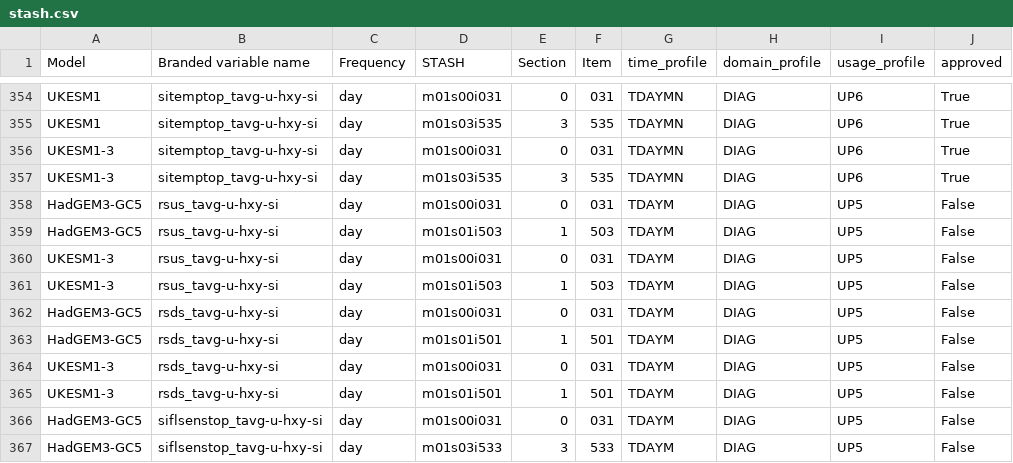
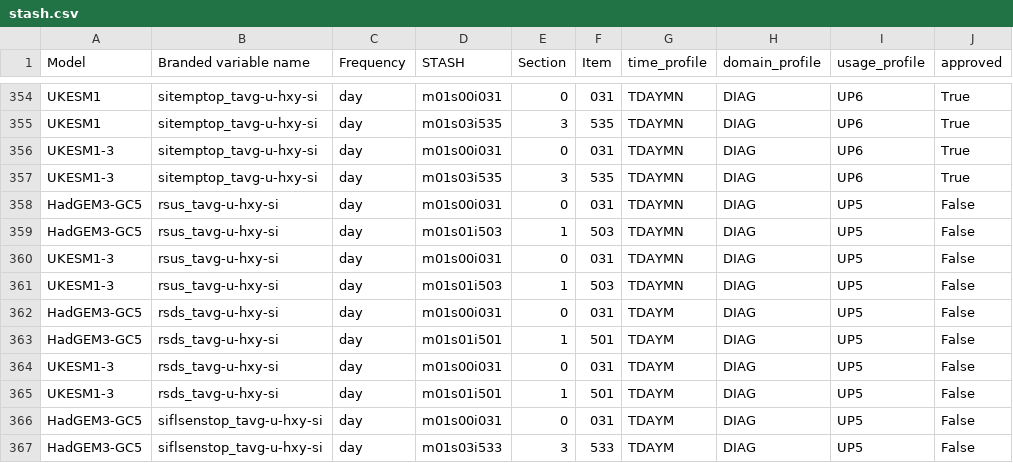
Before and after one commit to UKNCSP/CDDS-CMIP7-mappings, a CSV file: data/stash.csv, drawn as a sheet; only a part is shown, gaps mark what is left out; the diff names each change by its address in the sheet, - before the commit and + after, or states it on an @@ line.

```diff
--- a/data/stash.csv
+++ b/data/stash.csv
-G358:G361 (time_profile): TDAYM
+G358:G361 (time_profile): TDAYMN
```
Also changed, not shown: 1 other file.
